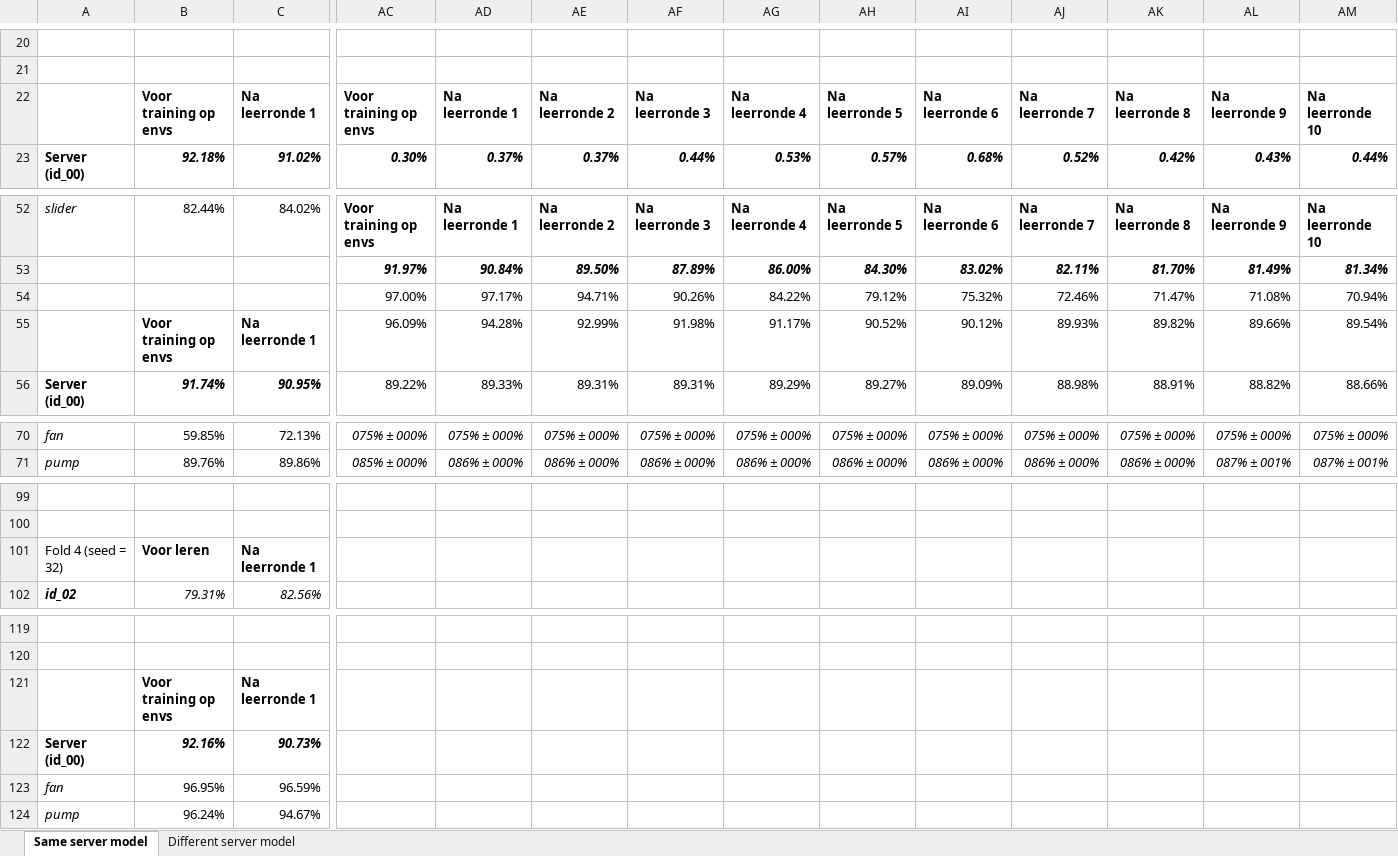
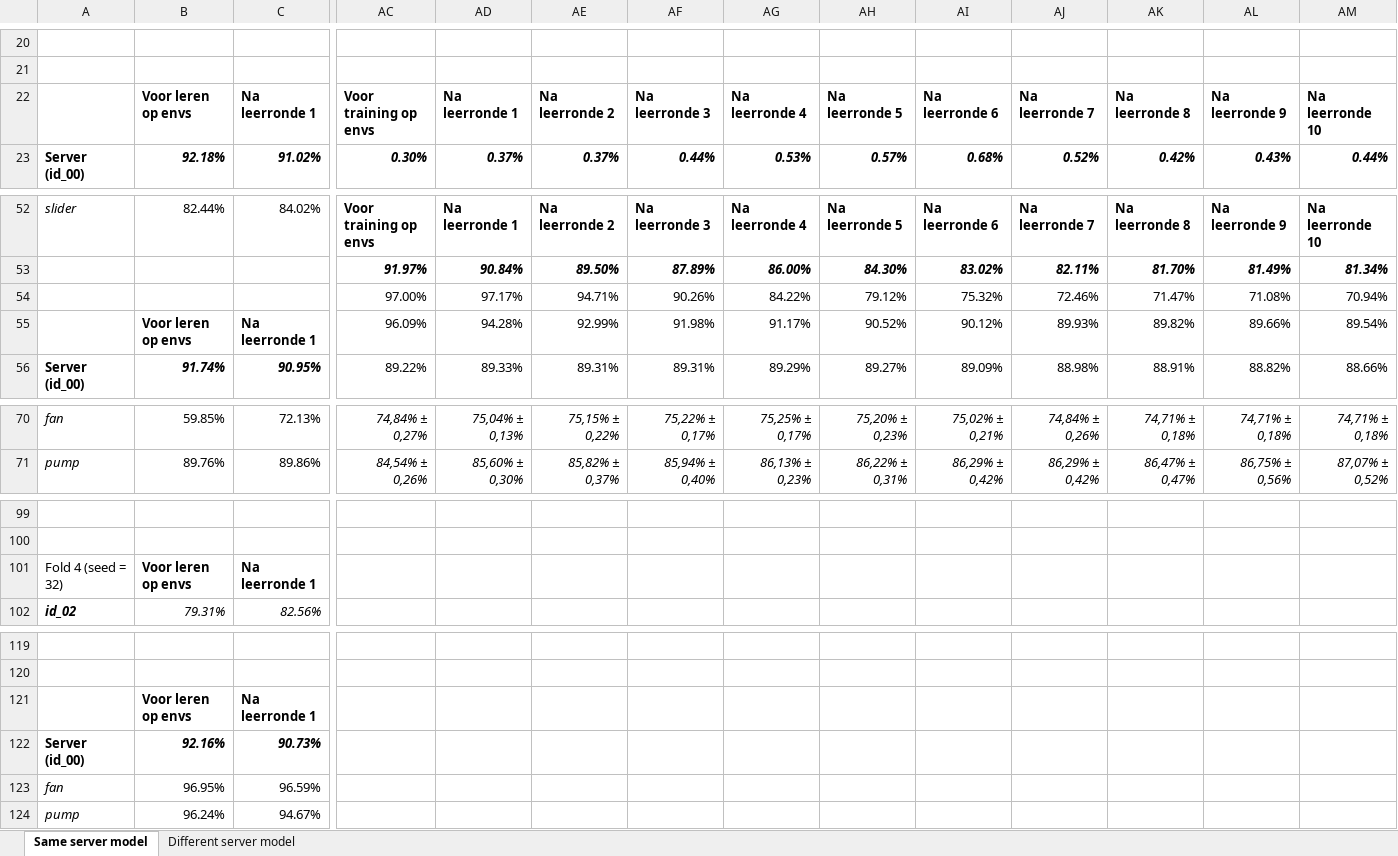
Before and after one commit to Ferwardo/LSSVM, an Excel workbook: results_env_training.xlsx, sheet Same server model, drawn as a sheet; only a part is shown, gaps mark what is left out; values as stored, in another font and other column widths than the file's, no borders; charts and pictures not drawn; the diff covers the shown part only; the diff names each change by its address in the sheet, - before the commit and + after, or states it on an @@ line.

```diff
--- a/results_env_training.xlsx (sheet Same server model)
+++ b/results_env_training.xlsx (sheet Same server model)
-B22: Voor training op envs
+B22: Voor leren op envs
-B55: Voor training op envs
+B55: Voor leren op envs
-AC70: 075% ± 000%
+AC70: 74,84% ± 0,27%
-AD70: 075% ± 000%
+AD70: 75,04% ± 0,13%
-AE70: 075% ± 000%
+AE70: 75,15% ± 0,22%
-AF70: 075% ± 000%
+AF70: 75,22% ± 0,17%
-AG70: 075% ± 000%
+AG70: 75,25% ± 0,17%
-AH70: 075% ± 000%
+AH70: 75,20% ± 0,23%
-AI70: 075% ± 000%
+AI70: 75,02% ± 0,21%
-AJ70: 075% ± 000%
+AJ70: 74,84% ± 0,26%
-AK70: 075% ± 000%
+AK70: 74,71% ± 0,18%
-AL70: 075% ± 000%
+AL70: 74,71% ± 0,18%
-AM70: 075% ± 000%
+AM70: 74,71% ± 0,18%
-AC71: 085% ± 000%
+AC71: 84,54% ± 0,26%
-AD71: 086% ± 000%
+AD71: 85,60% ± 0,30%
-AE71: 086% ± 000%
+AE71: 85,82% ± 0,37%
-AF71: 086% ± 000%
+AF71: 85,94% ± 0,40%
-AG71: 086% ± 000%
+AG71: 86,13% ± 0,23%
-AH71: 086% ± 000%
+AH71: 86,22% ± 0,31%
-AI71: 086% ± 000%
+AI71: 86,29% ± 0,42%
-AJ71: 086% ± 000%
+AJ71: 86,29% ± 0,42%
-AK71: 086% ± 000%
+AK71: 86,47% ± 0,47%
-AL71: 087% ± 001%
+AL71: 86,75% ± 0,56%
-AM71: 087% ± 001%
+AM71: 87,07% ± 0,52%
-B101: Voor leren
+B101: Voor leren op envs
-B121: Voor training op envs
+B121: Voor leren op envs
```
Also changed, not shown: 7 added rows, 7 removed rows and 151 edited cells elsewhere in this sheet, sheet Different server model, charts or pictures, 3 other files.
